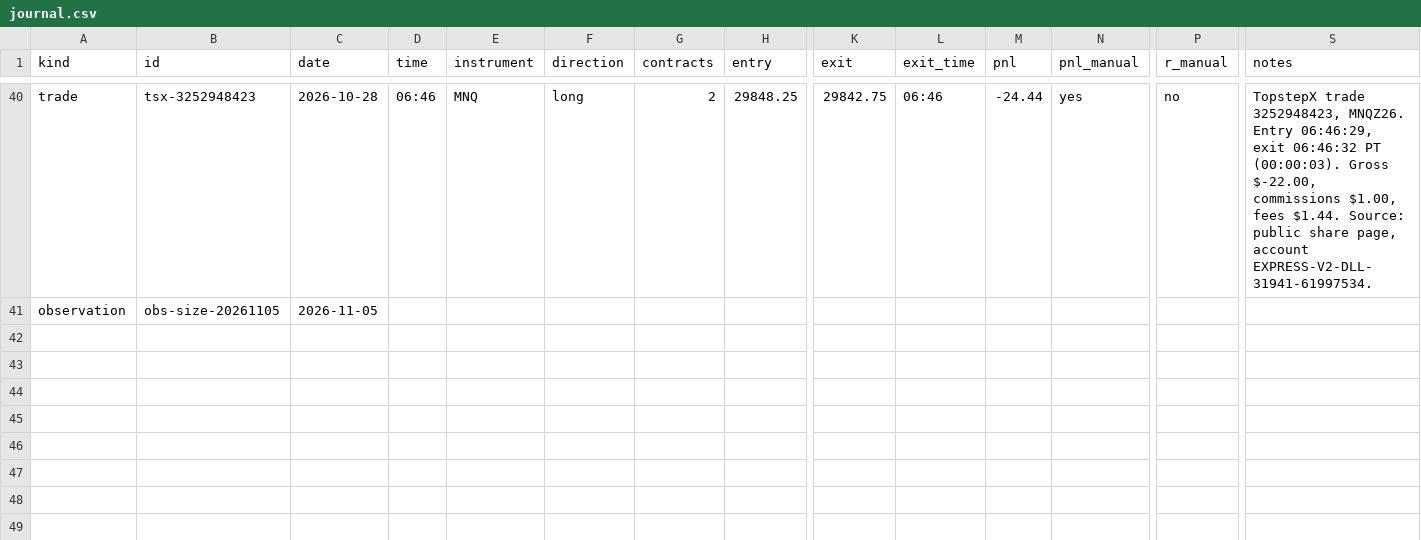
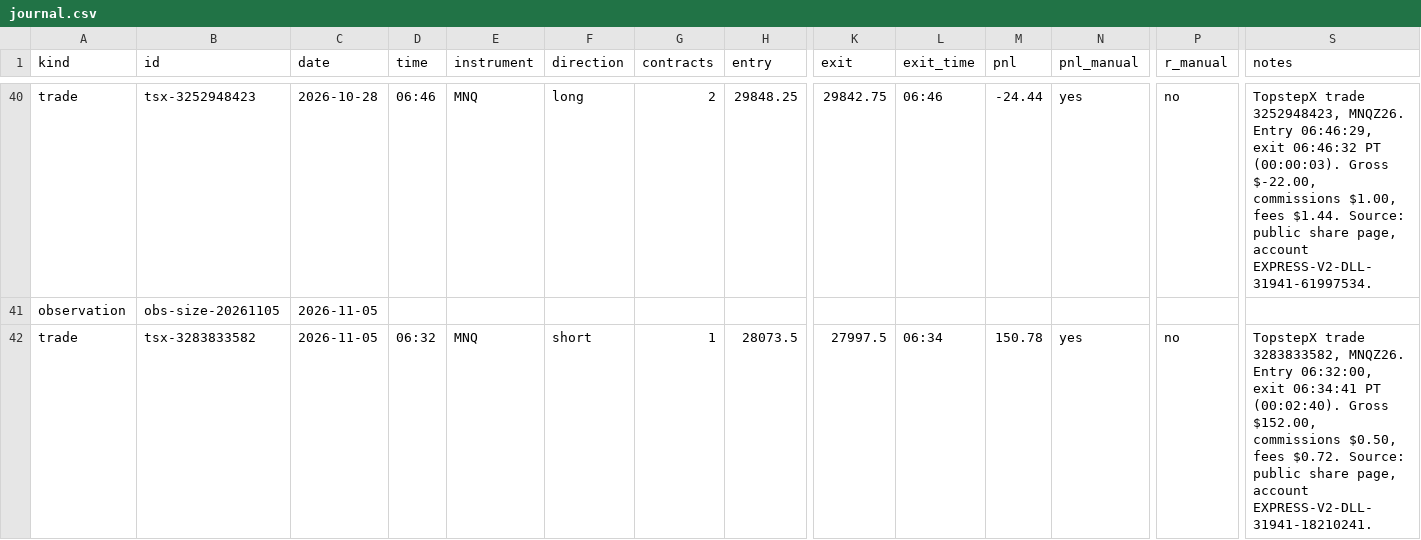
Before and after one commit to mark-escosura/mnq-dashboard, a CSV file: journal.csv, drawn as a sheet; only a part is shown, gaps mark what is left out; rows hold the shown columns only; the diff names each change by its address in the sheet, - before the commit and + after, or states it on an @@ line.

Commit message:
Sync TopstepX 2026-11-05 14:38 PST

```diff
--- a/journal.csv
+++ b/journal.csv
+row 42: trade | tsx-3283833582 | 2026-11-05 | 06:32 | MNQ | short | 1 | 28073.5 | 27997.5 | 06:34 | 150.78 | yes | no | TopstepX trade 3283833582, MNQZ26. Entry 06:32:00, exit 06:34:41 PT (00:02:40). Gross $152.00, commissions $0.50, fees $0.72. Source: public share page, account EXPRESS-V2-DLL-31941-18210241.
```
Also changed, not shown: 2 other files.
